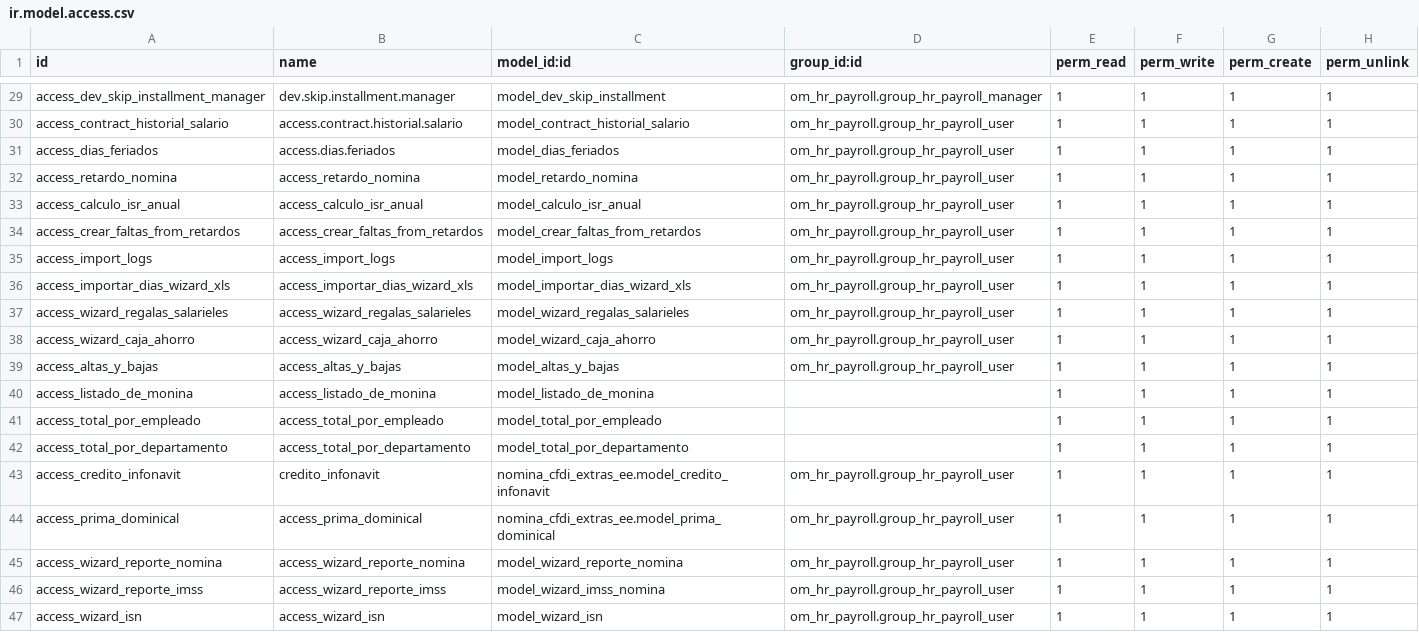
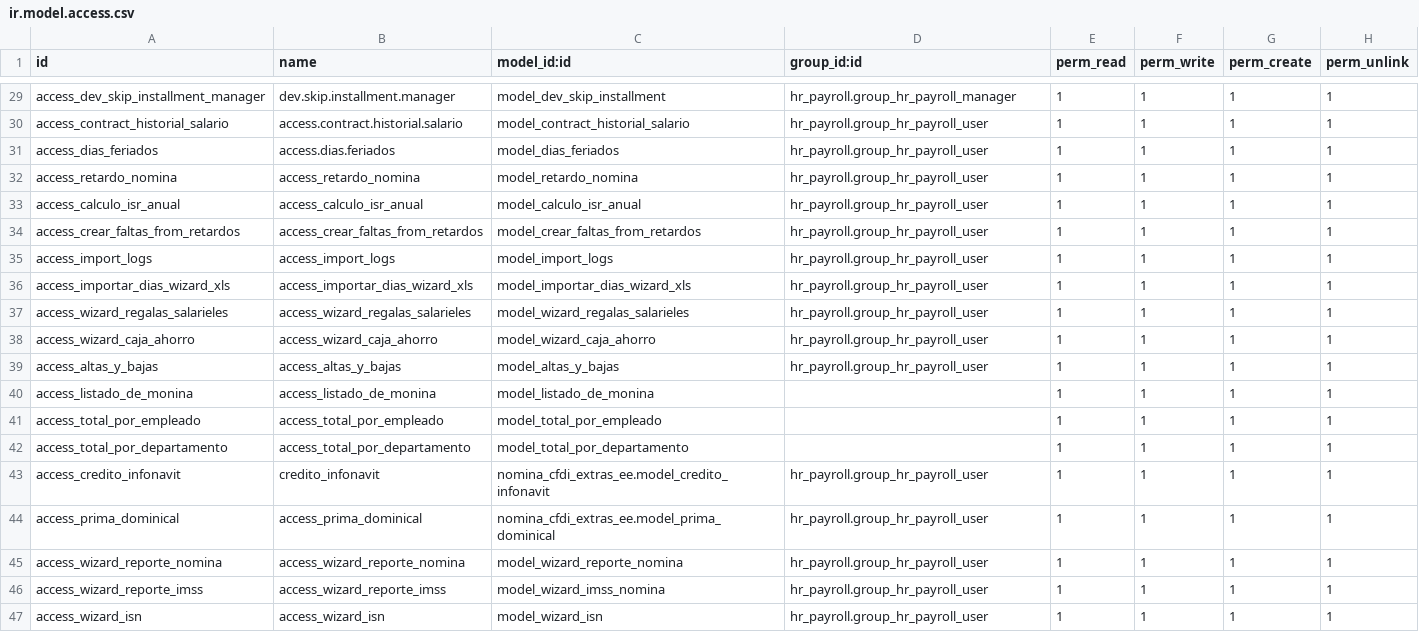
Before and after one commit to FRANCISCOJUAREZC/VECO, a CSV file: nomina_cfdi_extras_ee/security/ir.model.access.csv, drawn as a sheet; only a part is shown, gaps mark what is left out; the diff covers the shown part only; the diff names each change by its address in the sheet, - before the commit and + after, or states it on an @@ line.

```diff
--- a/nomina_cfdi_extras_ee/security/ir.model.access.csv
+++ b/nomina_cfdi_extras_ee/security/ir.model.access.csv
-D29 (group_id:id): om_hr_payroll.group_hr_payroll_manager
+D29 (group_id:id): hr_payroll.group_hr_payroll_manager
-D30:D39 (group_id:id): om_hr_payroll.group_hr_payroll_user
+D30:D39 (group_id:id): hr_payroll.group_hr_payroll_user
-D43:D47 (group_id:id): om_hr_payroll.group_hr_payroll_user
+D43:D47 (group_id:id): hr_payroll.group_hr_payroll_user
```
Also changed, not shown: 27 edited cells elsewhere in this file, nomina_cfdi_ee/security/ir.model.access.csv, 35 other files.
